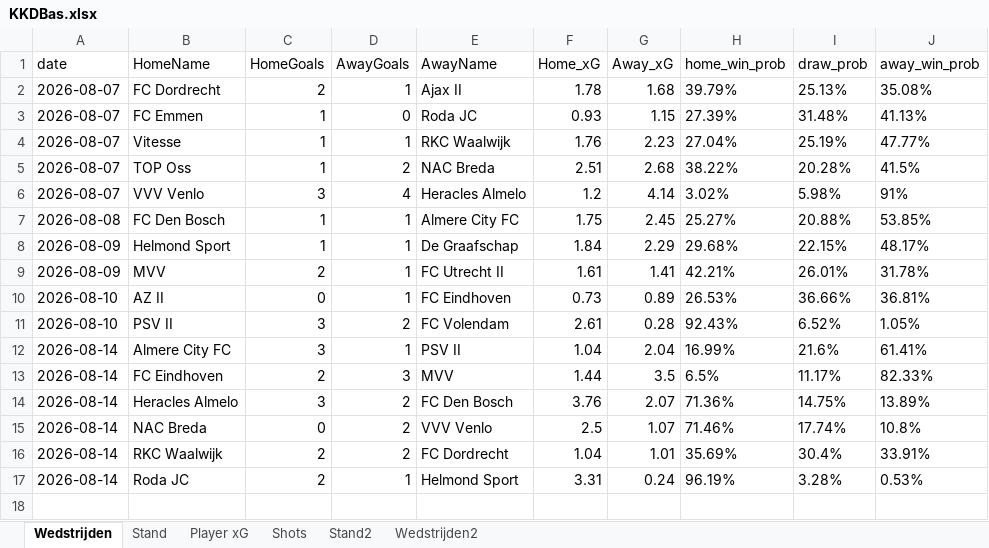
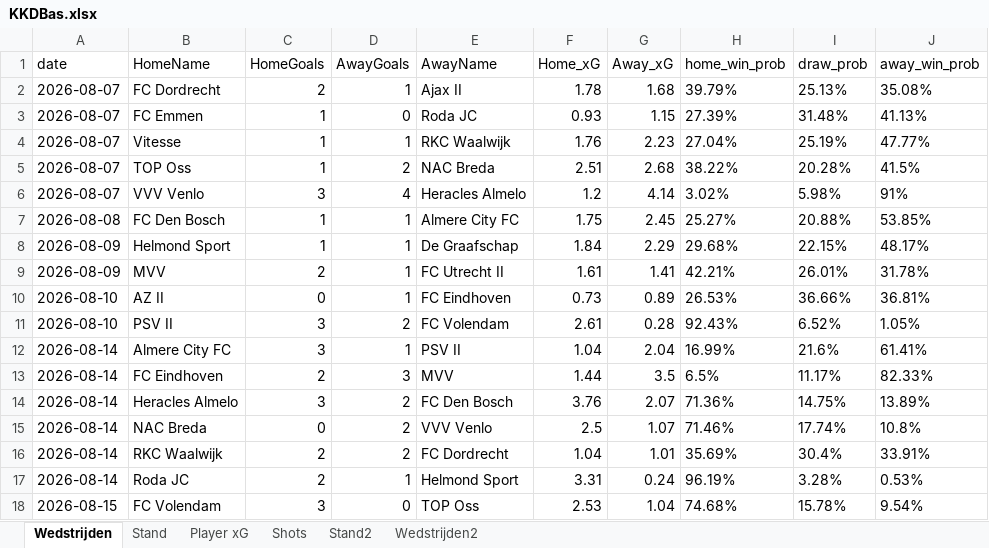
Before and after one commit to RobinKoetsier/plotrepo, an Excel workbook: data/KKDBas.xlsx, sheet Wedstrijden, drawn as a sheet; values as stored, in another font and other column widths than the file's, no borders; the diff names each change by its address in the sheet, - before the commit and + after, or states it on an @@ line.

```diff
--- a/data/KKDBas.xlsx (sheet Wedstrijden)
+++ b/data/KKDBas.xlsx (sheet Wedstrijden)
+row 18: 2026-08-15 | FC Volendam | 3 | 0 | TOP Oss | 2.53 | 1.04 | 74.68% | 15.78% | 9.54%
```
Also changed, not shown: sheet Shots, sheet Player xG, sheet Stand2, sheet Stand, sheet Wedstrijden2, data/KKD2526.xlsx.
